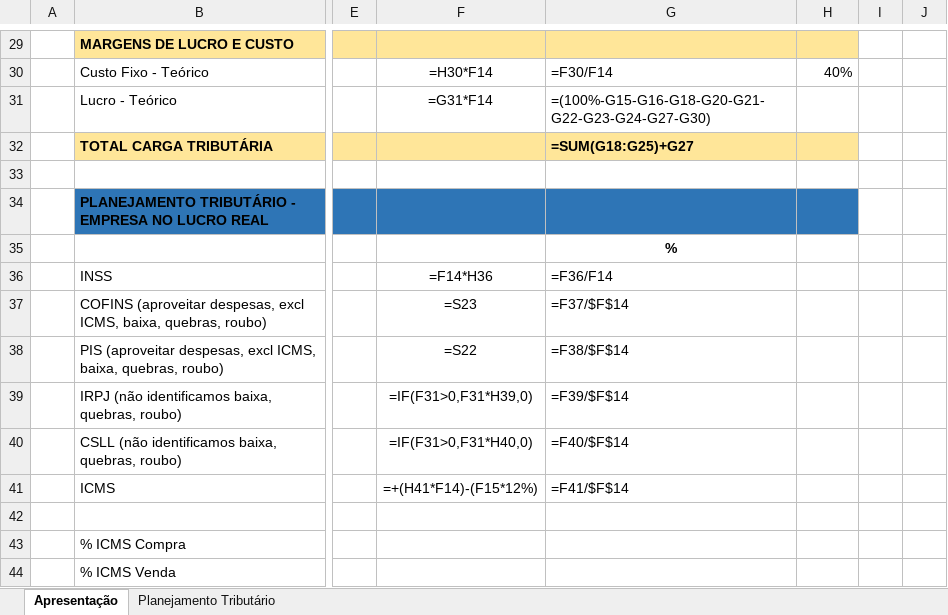
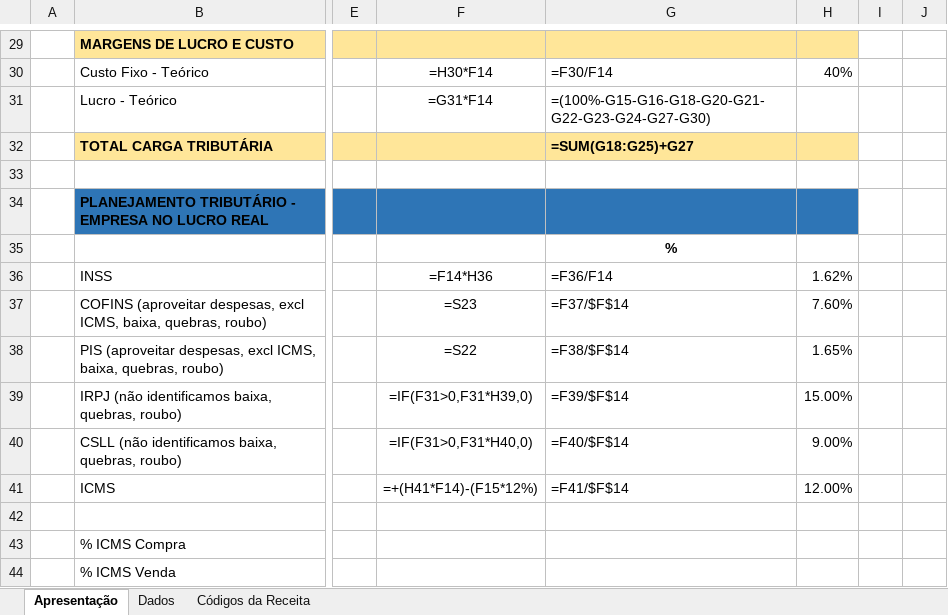
Before and after one commit to luan-grabher/ENTERCAP-Resumo-tributario, an Excel workbook: output.xlsx, sheet Apresentação, drawn as a sheet; only a part is shown, gaps mark what is left out; values as stored, in another font and other column widths than the file's, no borders; formulas without a stored value are shown as written; charts and pictures not drawn; the diff names each change by its address in the sheet, - before the commit and + after, or states it on an @@ line.

```diff
--- a/output.xlsx (sheet Apresentação)
+++ b/output.xlsx (sheet Apresentação)
-sheet tab: Planejamento Tributário
+sheet tab: Dados
+sheet tab: Códigos da Receita
-H36:H41 text colour: #FFFFFF
+H36:H41 text colour: black
```
Also changed, not shown: sheet Dados, charts or pictures, template.xlsx, 1 other file.
